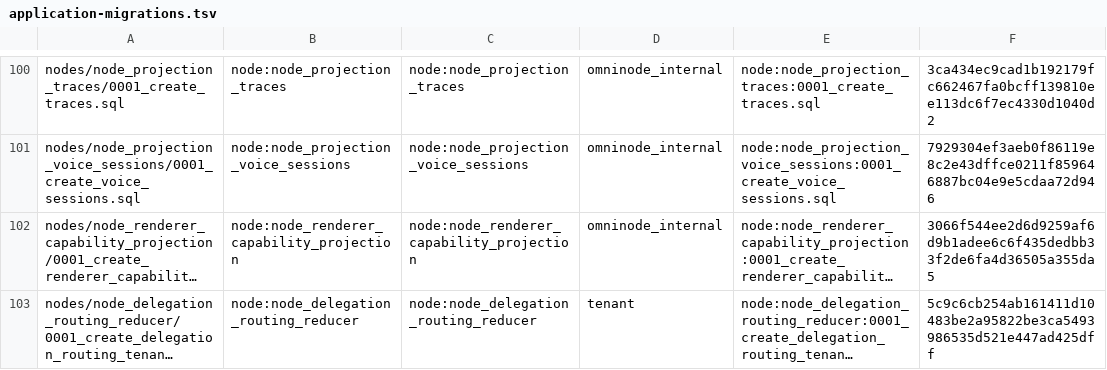
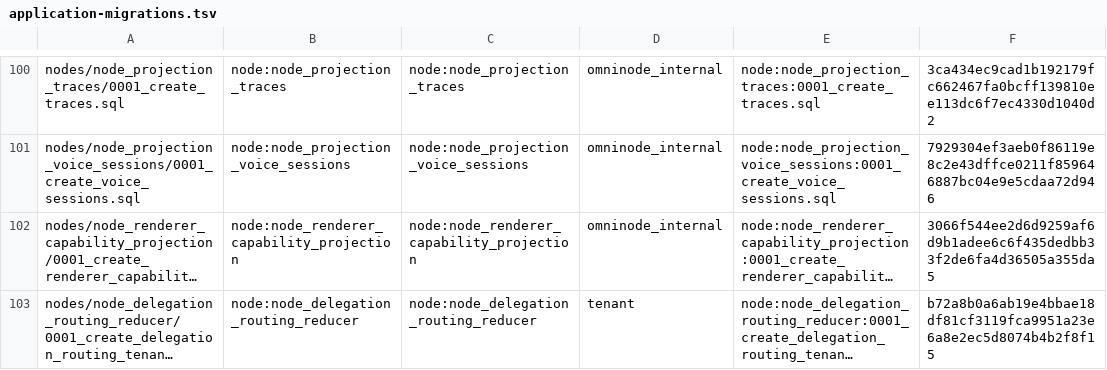
Before and after one commit to OmniNode-ai/omnibase_infra, a TSV file: docker/migrations/forward/_ledger/application-migrations.tsv, drawn as a sheet; only a part is shown, gaps mark what is left out; long unchanged cells end in …; the diff names each change by its address in the sheet, - before the commit and + after, or states it on an @@ line.

Commit message:
fix(OMN-15631): vendor tenant-qualified overlay migration

```diff
--- a/docker/migrations/forward/_ledger/application-migrations.tsv
+++ b/docker/migrations/forward/_ledger/application-migrations.tsv
-F103: 5c9c6cb254ab161411d10483be2a95822be3ca5493986535d521e447ad425dff
+F103: b72a8b0a6ab19e4bbae18df81cf3119fca9951a23e6a8e2ec5d8074b4b2f8f15
```
Also changed, not shown: 1 other file.
